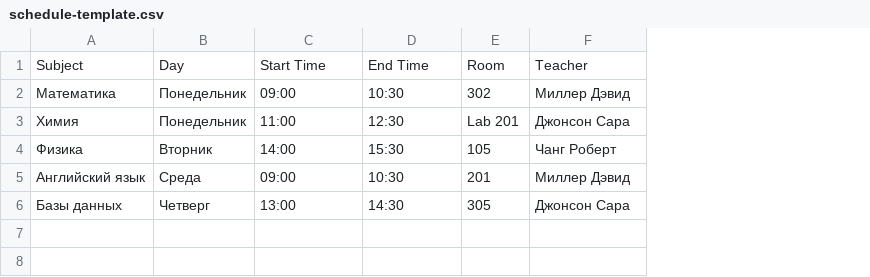
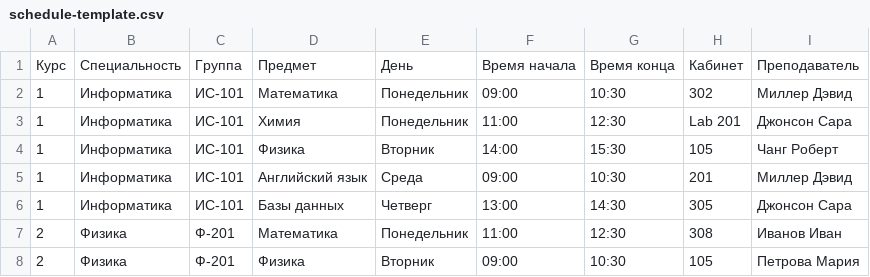
Before and after one commit to FertVad/CampusConnect, a CSV file: public/schedule-template.csv, drawn as a sheet; removed rows and columns are numbered as before the commit, all else as after; the diff names each change by its address in the sheet, - before the commit and + after, or states it on an @@ line.

```diff
--- a/public/schedule-template.csv
+++ b/public/schedule-template.csv
+column A, rows 2-6: all 1
+column B, rows 2-6: all Информатика
+column C, rows 2-6: all ИС-101
-row 1: Subject | Day | Start Time | End Time | Room | Teacher
+row 1: Курс | Специальность | Группа | Предмет | День | Время начала | Время конца | Кабинет | Преподаватель
+row 7: 2 | Физика | Ф-201 | Математика | Понедельник | 11:00 | 12:30 | 308 | Иванов Иван
+row 8: 2 | Физика | Ф-201 | Физика | Вторник | 09:00 | 10:30 | 105 | Петрова Мария
```
Also changed, not shown: 6 other files.
